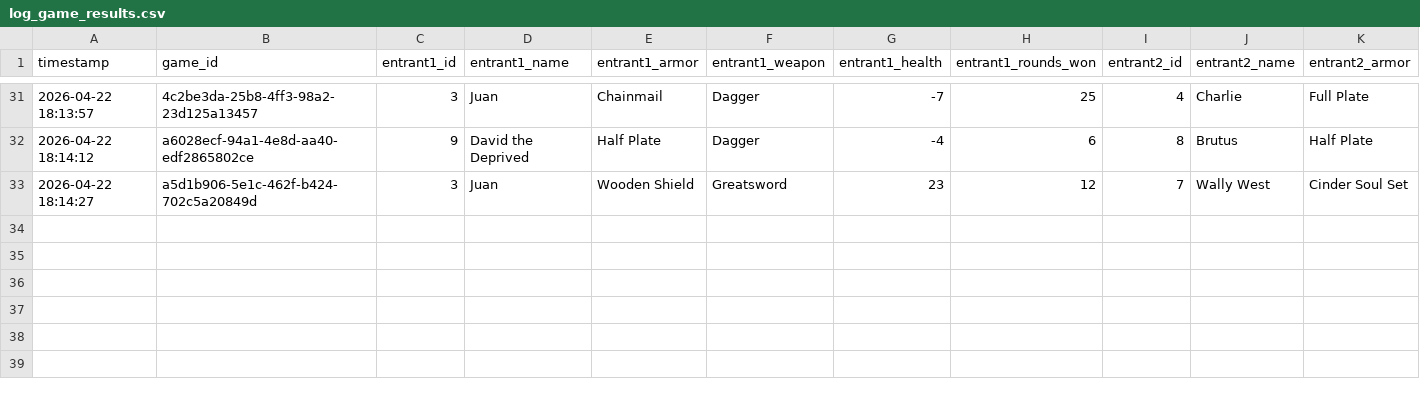
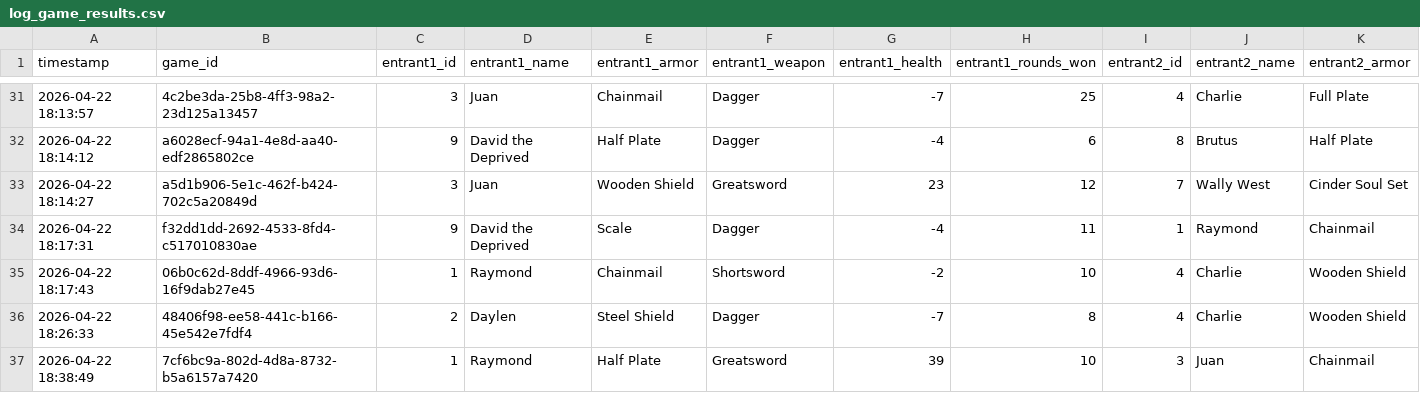
Before and after one commit to deanbunn/DaylenGame, a CSV file: log_game_results.csv, drawn as a sheet; only a part is shown, gaps mark what is left out; rows hold the shown columns only; the diff names each change by its address in the sheet, - before the commit and + after, or states it on an @@ line.

```diff
--- a/log_game_results.csv
+++ b/log_game_results.csv
+row 34: 2026-04-22 18:17:31 | f32dd1dd-2692-4533-8fd4-c517010830ae | 9 | David the Deprived | Scale | Dagger | -4 | 11 | 1 | Raymond | Chainmail
+row 35: 2026-04-22 18:17:43 | 06b0c62d-8ddf-4966-93d6-16f9dab27e45 | 1 | Raymond | Chainmail | Shortsword | -2 | 10 | 4 | Charlie | Wooden Shield
+row 36: 2026-04-22 18:26:33 | 48406f98-ee58-441c-b166-45e542e7fdf4 | 2 | Daylen | Steel Shield | Dagger | -7 | 8 | 4 | Charlie | Wooden Shield
+row 37: 2026-04-22 18:38:49 | 7cf6bc9a-802d-4d8a-8732-b5a6157a7420 | 1 | Raymond | Half Plate | Greatsword | 39 | 10 | 3 | Juan | Chainmail
```
Also changed, not shown: 3 other files.
